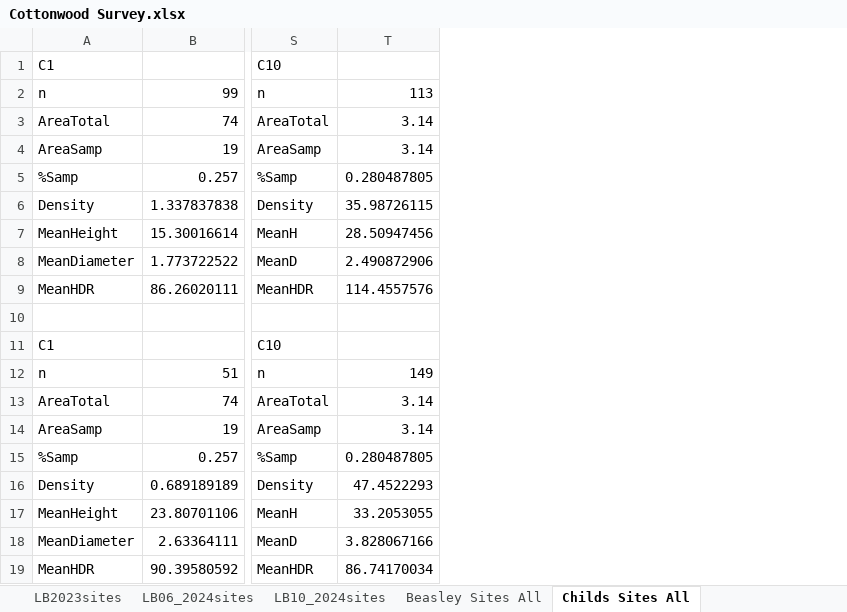
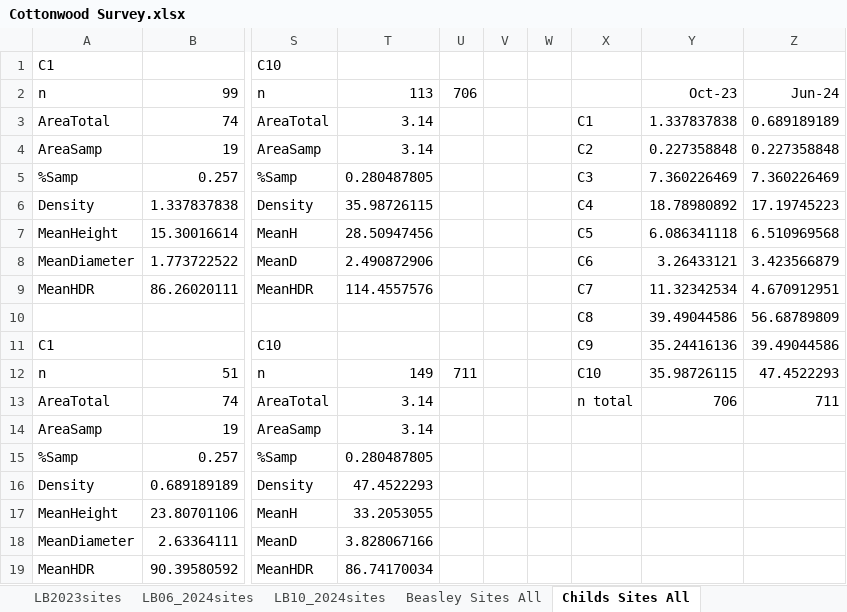
Before and after one commit to quentinmccalla1/Thesis, an Excel workbook: PopfreSurvey/Cottonwood Survey.xlsx, sheet Childs Sites All, drawn as a sheet; only a part is shown, gaps mark what is left out; values as stored, in another font and other column widths than the file's, no borders; charts and pictures not drawn; rows hold the shown columns only; the diff names each change by its address in the sheet, - before the commit and + after, or states it on an @@ line.

```diff
--- a/PopfreSurvey/Cottonwood Survey.xlsx (sheet Childs Sites All)
+++ b/PopfreSurvey/Cottonwood Survey.xlsx (sheet Childs Sites All)
+column U, rows 2-12: 706 |  |  |  |  |  |  |  |  |  | 711
+column V, empty
+column W, empty
+column X, rows 3-13: C1 | C2 | C3 | C4 | C5 | C6 | C7 | C8 | C9 | C10 | n total
+column Y, rows 2-13: Oct-23 | 1.337837838 | 0.227358848 | 7.360226469 | 18.78980892 | 6.086341118 | 3.26433121 | 11.32342534 | 39.49044586 | 35.24416136 | 35.98726115 | 706
+column Z, rows 2-13: Jun-24 | 0.689189189 | 0.227358848 | 7.360226469 | 17.19745223 | 6.510969568 | 3.423566879 | 4.670912951 | 56.68789809 | 39.49044586 | 47.4522293 | 711
-row 10: (empty)
+row 10:  |  |  |  |  |  |  | C8 | 39.49044586 | 56.68789809
```
Also changed, not shown: sheet Beasley Sites All, charts or pictures, 5 other files.
